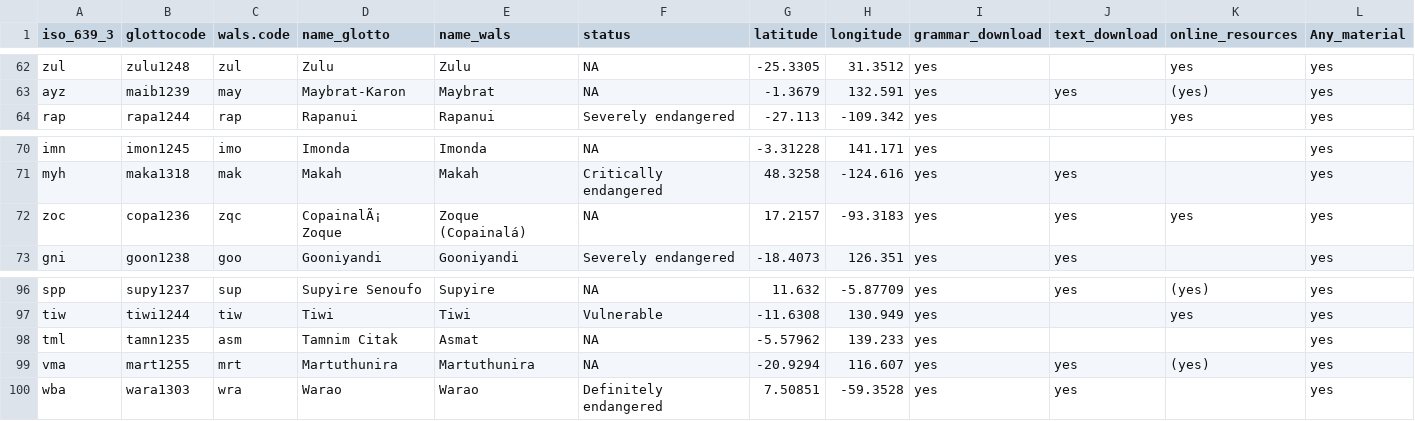
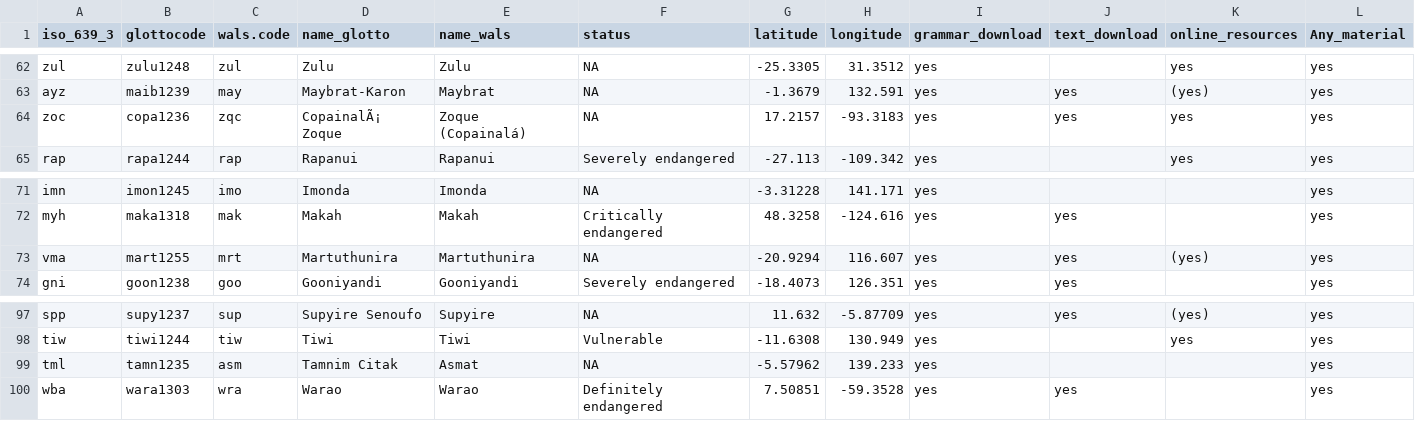
Before and after one commit to MorphDiv/TeDDi_sample, a CSV file: LangInfo/progress_100LC.csv, drawn as a sheet; only a part is shown, gaps mark what is left out; removed rows and columns are numbered as before the commit, all else as after; rows hold the shown columns only; the diff names each change by its address in the sheet, - before the commit and + after, or states it on an @@ line.

Commit message:
updated progress file

```diff
--- a/LangInfo/progress_100LC.csv
+++ b/LangInfo/progress_100LC.csv
+row 64: zoc | copa1236 | zqc | CopainalÃ¡ Zoque | Zoque (Copainalá) | NA | 17.2157 | -93.3183 | yes | yes | yes | yes
-row 72: zoc | copa1236 | zqc | CopainalÃ¡ Zoque | Zoque (Copainalá) | NA | 17.2157 | -93.3183 | yes | yes | yes | yes
+row 73: vma | mart1255 | mrt | Martuthunira | Martuthunira | NA | -20.9294 | 116.607 | yes | yes | (yes) | yes
-row 99: vma | mart1255 | mrt | Martuthunira | Martuthunira | NA | -20.9294 | 116.607 | yes | yes | (yes) | yes
```
Also changed, not shown: 1 other file.
